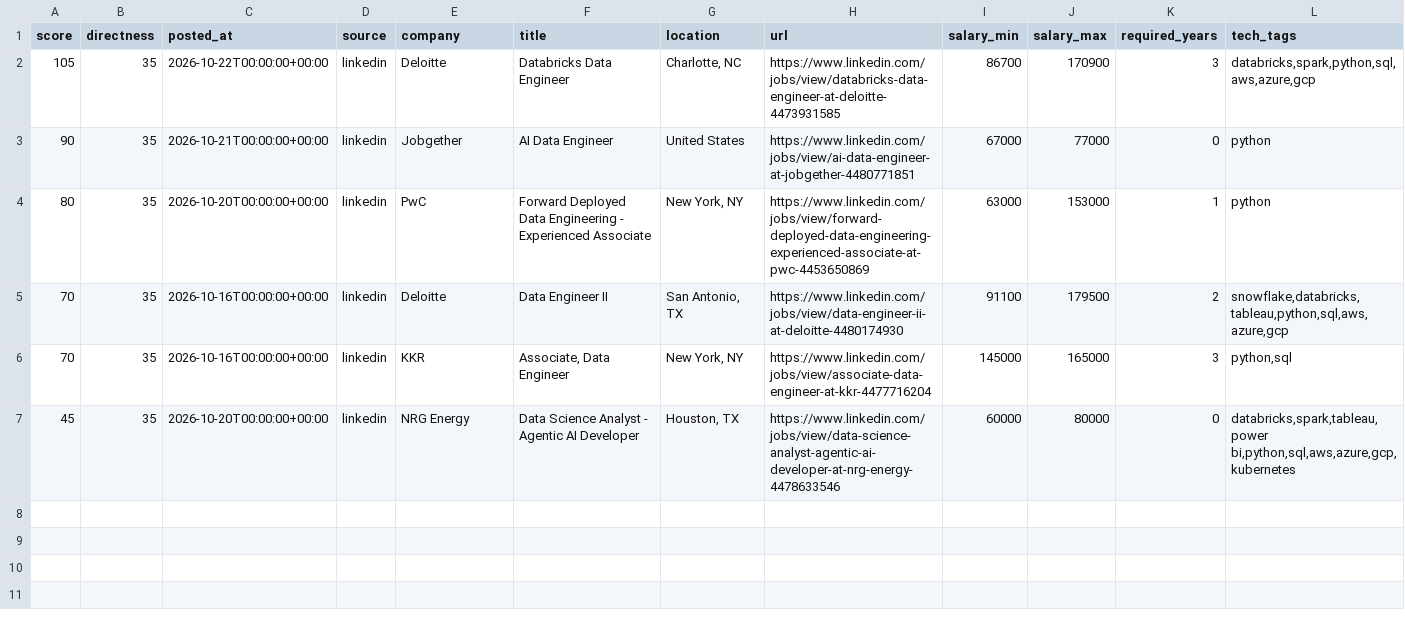
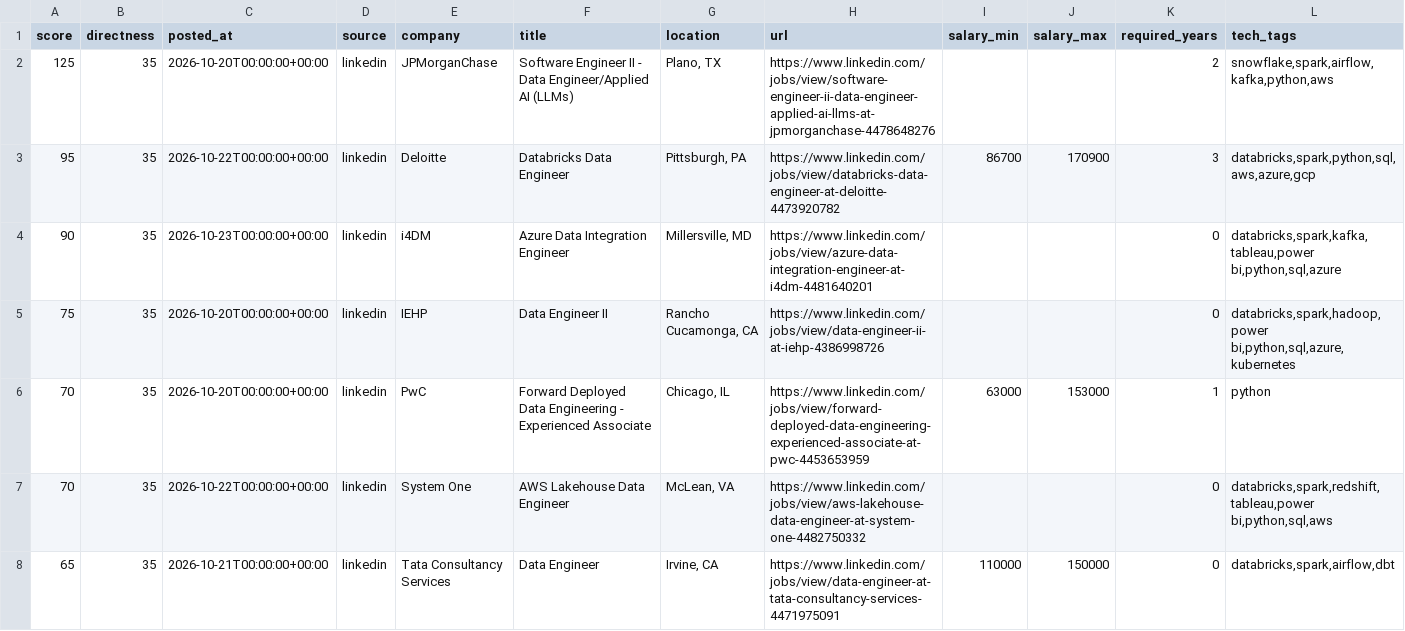
Before and after one commit to ryrk1020/Job-hunting, a CSV file: output/jobs.csv, drawn as a sheet; only a part is shown; removed rows and columns are numbered as before the commit, all else as after; rows hold the shown columns only; the diff names each change by its address in the sheet, - before the commit and + after, or states it on an @@ line.

```diff
--- a/output/jobs.csv
+++ b/output/jobs.csv
+row 2: 125 | 35 | 2026-10-20T00:00:00+00:00 | linkedin | JPMorganChase | Software Engineer II - Data Engineer/Applied AI (LLMs) | Plano, TX | https://www.linkedin.com/jobs/view/software-engineer-ii-data-engineer-applied-ai-llms-at-jpmorganchase-4478648276 |  |  | 2 | snowflake,spark,airflow,kafka,python,aws
-A3 (score): 105
+A3 (score): 95
-G3 (location): Charlotte, NC
+G3 (location): Pittsburgh, PA
-H3 (url): https://www.linkedin.com/jobs/view/databricks-data-engineer-at-deloitte-4473931585
+H3 (url): https://www.linkedin.com/jobs/view/databricks-data-engineer-at-deloitte-4473920782
-C4 (posted_at): 2026-10-21T00:00:00+00:00
+C4 (posted_at): 2026-10-23T00:00:00+00:00
-E4 (company): Jobgether
+E4 (company): i4DM
-F4 (title): AI Data Engineer
+F4 (title): Azure Data Integration Engineer
-G4 (location): United States
+G4 (location): Millersville, MD
-H4 (url): https://www.linkedin.com/jobs/view/ai-data-engineer-at-jobgether-4480771851
+H4 (url): https://www.linkedin.com/jobs/view/azure-data-integration-engineer-at-i4dm-4481640201
-I4 (salary_min): 67000
+I4 (salary_min): (empty)
-J4 (salary_max): 77000
+J4 (salary_max): (empty)
-L4 (tech_tags): python
+L4 (tech_tags): databricks,spark,kafka,tableau,power bi,python,sql,azure
+row 5: 75 | 35 | 2026-10-20T00:00:00+00:00 | linkedin | IEHP | Data Engineer II | Rancho Cucamonga, CA | https://www.linkedin.com/jobs/view/data-engineer-ii-at-iehp-4386998726 |  |  | 0 | databricks,spark,hadoop,power bi,python,sql,azure,kubernetes
-A6 (score): 80
+A6 (score): 70
-G6 (location): New York, NY
+G6 (location): Chicago, IL
-H6 (url): https://www.linkedin.com/jobs/view/forward-deployed-data-engineering-experienced-associate-at-pwc-4453650869
+H6 (url): https://www.linkedin.com/jobs/view/forward-deployed-data-engineering-experienced-associate-at-pwc-4453653959
-C7 (posted_at): 2026-10-16T00:00:00+00:00
+C7 (posted_at): 2026-10-22T00:00:00+00:00
-E7 (company): Deloitte
+E7 (company): System One
-F7 (title): Data Engineer II
+F7 (title): AWS Lakehouse Data Engineer
-G7 (location): San Antonio, TX
+G7 (location): McLean, VA
-H7 (url): https://www.linkedin.com/jobs/view/data-engineer-ii-at-deloitte-4480174930
+H7 (url): https://www.linkedin.com/jobs/view/aws-lakehouse-data-engineer-at-system-one-4482750332
-I7 (salary_min): 91100
+I7 (salary_min): (empty)
-J7 (salary_max): 179500
+J7 (salary_max): (empty)
-K7 (required_years): 2
+K7 (required_years): 0
-L7 (tech_tags): snowflake,databricks,tableau,python,sql,aws,azure,gcp
+L7 (tech_tags): databricks,spark,redshift,tableau,power bi,python,sql,aws
-row 6: 70 | 35 | 2026-10-16T00:00:00+00:00 | linkedin | KKR | Associate, Data Engineer | New York, NY | https://www.linkedin.com/jobs/view/associate-data-engineer-at-kkr-4477716204 | 145000 | 165000 | 3 | python,sql
-row 7: 45 | 35 | 2026-10-20T00:00:00+00:00 | linkedin | NRG Energy | Data Science Analyst - Agentic AI Developer | Houston, TX | https://www.linkedin.com/jobs/view/data-science-analyst-agentic-ai-developer-at-nrg-energy-4478633546 | 60000 | 80000 | 0 | databricks,spark,tableau,power bi,python,sql,aws,azure,gcp,kubernetes
+row 8: 65 | 35 | 2026-10-21T00:00:00+00:00 | linkedin | Tata Consultancy Services | Data Engineer | Irvine, CA | https://www.linkedin.com/jobs/view/data-engineer-at-tata-consultancy-services-4471975091 | 110000 | 150000 | 0 | databricks,spark,airflow,dbt
```
Also changed, not shown: 5 other files.
